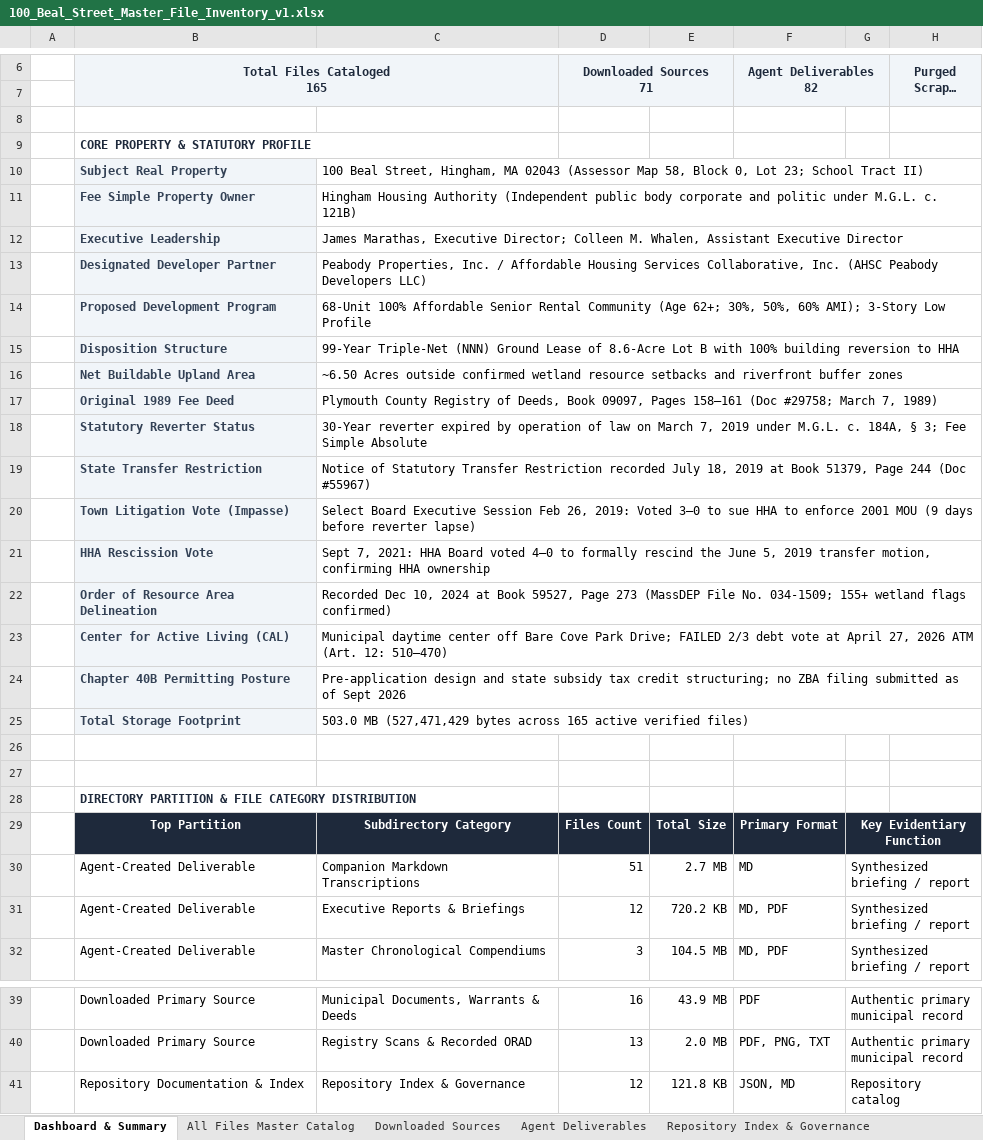
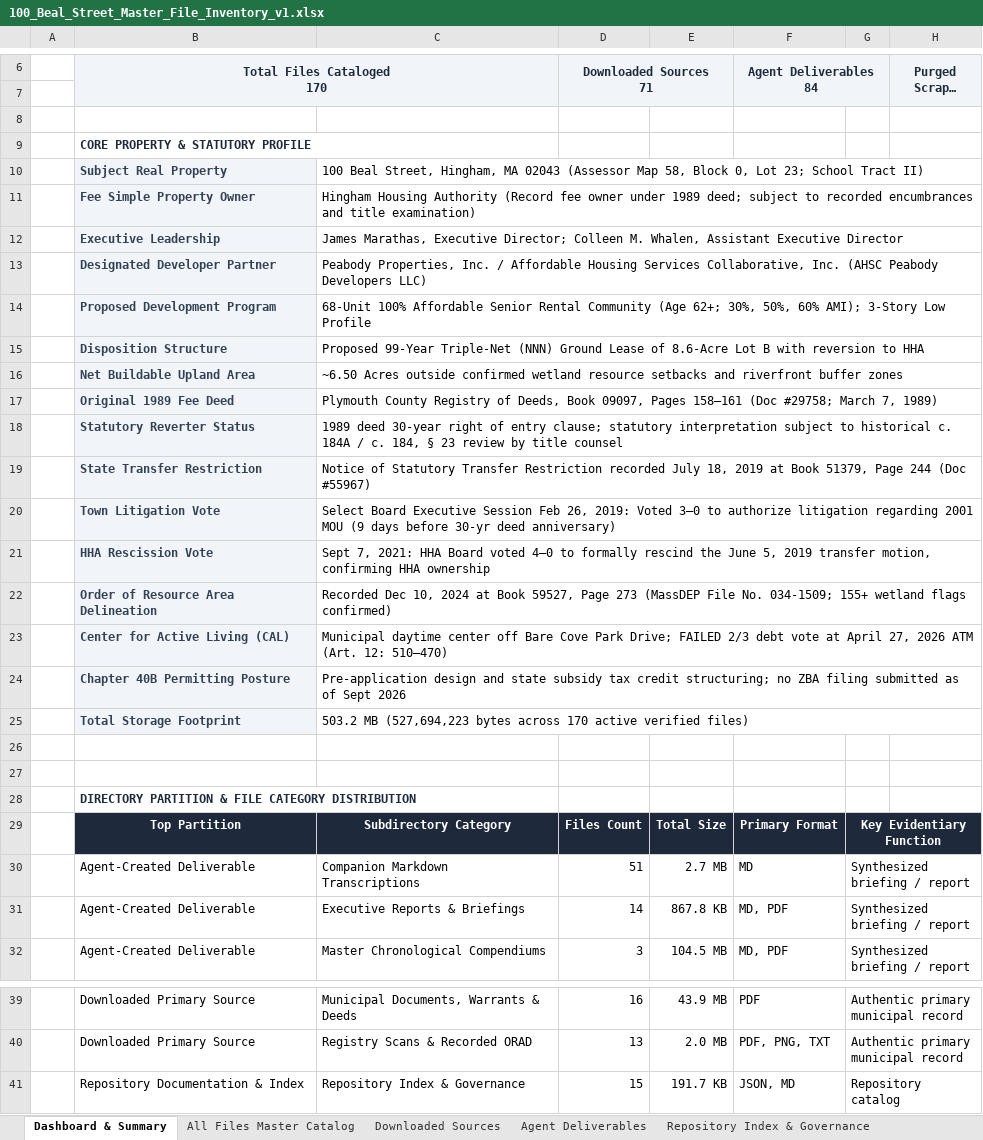
Before and after one commit to seanbuilds/beal-street-senior-affordable-housing, an Excel workbook: 100_Beal_Street_Master_File_Inventory_v1.xlsx, sheet Dashboard & Summary, drawn as a sheet; only a part is shown, gaps mark what is left out; long unchanged cells end in …; values as stored, in another font and other column widths than the file's, no borders; removed rows and columns are numbered as before the commit, all else as after; ↵ is a line break in a cell; the diff names each change by its address in the sheet, - before the commit and + after, or states it on an @@ line.

Commit message:
Upgrade to Version 2 legal standards: neutral preliminary primary-source chronology, 3-tier evidentiary taxonomy, missing documents inventory, and schema v2

```diff
--- a/100_Beal_Street_Master_File_Inventory_v1.xlsx (sheet Dashboard & Summary)
+++ b/100_Beal_Street_Master_File_Inventory_v1.xlsx (sheet Dashboard & Summary)
-B6: Total Files Cataloged ↵ 165
+B6: Total Files Cataloged ↵ 170
-F6: Agent Deliverables ↵ 82
+F6: Agent Deliverables ↵ 84
-C11: …Housing Authority (Independent public body corporate and politic under M.G.L. c. 121B)
+C11: …Housing Authority (Record fee owner under 1989 deed; subject to recorded encumbrances and title examination)
-C15: 99-Year Triple-Net (NNN) Ground Lease of 8.6-Acre Lot B with 100% building reversion to…
+C15: Proposed 99-Year Triple-Net (NNN) Ground Lease of 8.6-Acre Lot B with reversion to…
-C18: 30-Year reverter expired by operation of law on March 7, 2019 under M.G.L. c. 184A, § 3; Fee Simple Absolute
+C18: 1989 deed 30-year right of entry clause; statutory interpretation subject to historical c. 184A / c. 184, § 23 review by title counsel
-row 20:  | Town Litigation Vote (Impasse) | Select Board Executive Session Feb 26, 2019: Voted 3–0 to sue HHA to enforce 2001 MOU (9 days before reverter lapse)
+row 20:  | Town Litigation Vote | Select Board Executive Session Feb 26, 2019: Voted 3–0 to authorize litigation regarding 2001 MOU (9 days before 30-yr deed anniversary)
-C25: 503.0 MB (527,471,429 bytes across 165 active verified…
+C25: 503.2 MB (527,694,223 bytes across 170 active verified…
-D31 (Downloaded Sources 71): 12
+D31 (Downloaded Sources 71): 14
-E31: 720.2 KB
+E31: 867.8 KB
-D41 (Downloaded Sources 71): 12
+D41 (Downloaded Sources 71): 15
-E41: 121.8 KB
+E41: 191.7 KB
```
Also changed, not shown: sheet All Files Master Catalog, sheet Agent Deliverables, sheet Downloaded Sources, sheet Repository Index & Governance, 6 other files.
